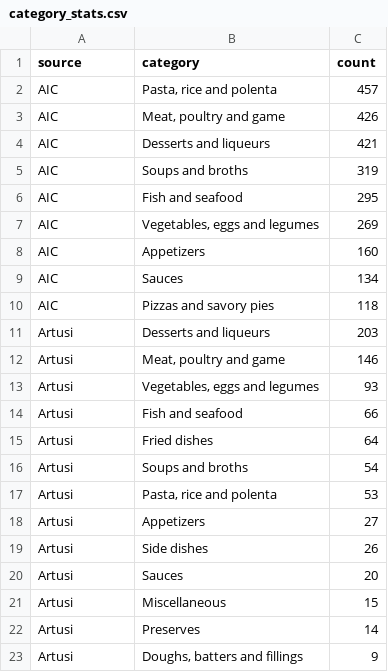
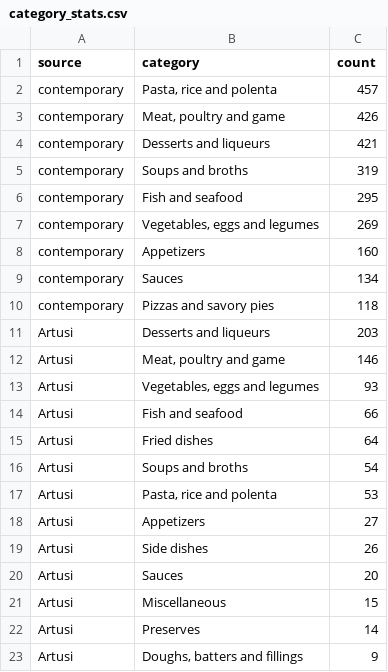
Before and after one commit to LeonardoPaccianiMori/personal-website-portfolio, a CSV file: assets/data/italian-cuisine/analysis/category_stats.csv, drawn as a sheet.

Commit message:
Remove AIC references from Italian cuisine content

```diff
--- a/assets/data/italian-cuisine/analysis/category_stats.csv
+++ b/assets/data/italian-cuisine/analysis/category_stats.csv
@@ -1,11 +1,11 @@
 source,category,count
-AIC,"Pasta, rice and polenta",457
-AIC,"Meat, poultry and game",426
-AIC,Desserts and liqueurs,421
-AIC,Soups and broths,319
-AIC,Fish and seafood,295
-AIC,"Vegetables, eggs and legumes",269
-AIC,Appetizers,160
-AIC,Sauces,134
-AIC,Pizzas and savory pies,118
+contemporary,"Pasta, rice and polenta",457
+contemporary,"Meat, poultry and game",426
+contemporary,Desserts and liqueurs,421
+contemporary,Soups and broths,319
+contemporary,Fish and seafood,295
+contemporary,"Vegetables, eggs and legumes",269
+contemporary,Appetizers,160
+contemporary,Sauces,134
+contemporary,Pizzas and savory pies,118
 Artusi,Desserts and liqueurs,203
```
Also changed, not shown: assets/data/italian-cuisine/analysis/cooking_techniques.csv, assets/data/italian-cuisine/analysis/ingredient_usage_stats.csv, 9 other files.
